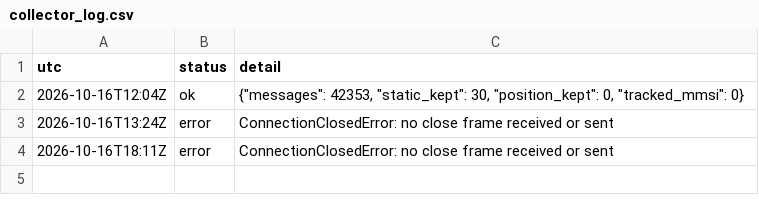
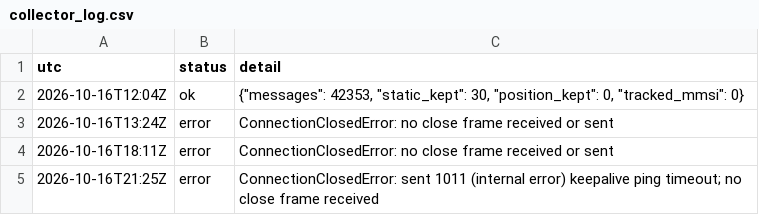
Before and after one commit to ambekarhrush/shipping-long-short-lab, a CSV file: data/fleet/collector_log.csv, drawn as a sheet.

```diff
--- a/data/fleet/collector_log.csv
+++ b/data/fleet/collector_log.csv
@@ -4 +4,2 @@ utc,status,detail
 2026-10-16T18:11Z,error,ConnectionClosedError: no close frame received or sent
+2026-10-16T21:25Z,error,ConnectionClosedError: sent 1011 (internal error) keepalive ping timeout; no close frame received
```
Also changed, not shown: data/fleet/company_signals.csv, data/fleet/identity.csv, 3 other files.
